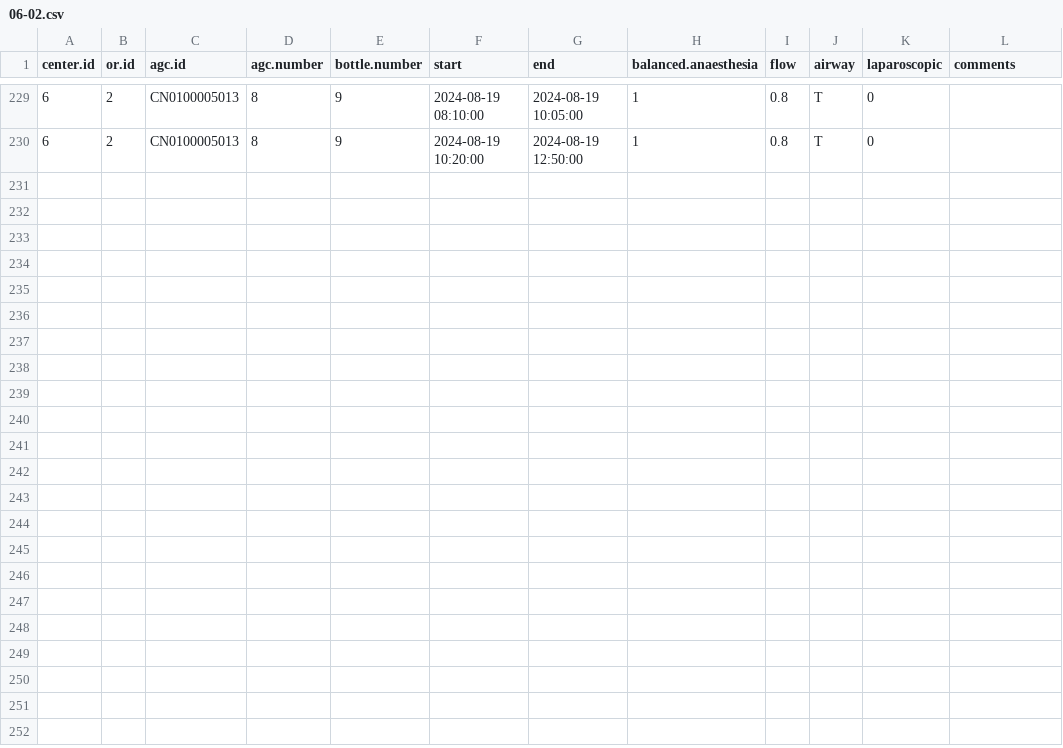
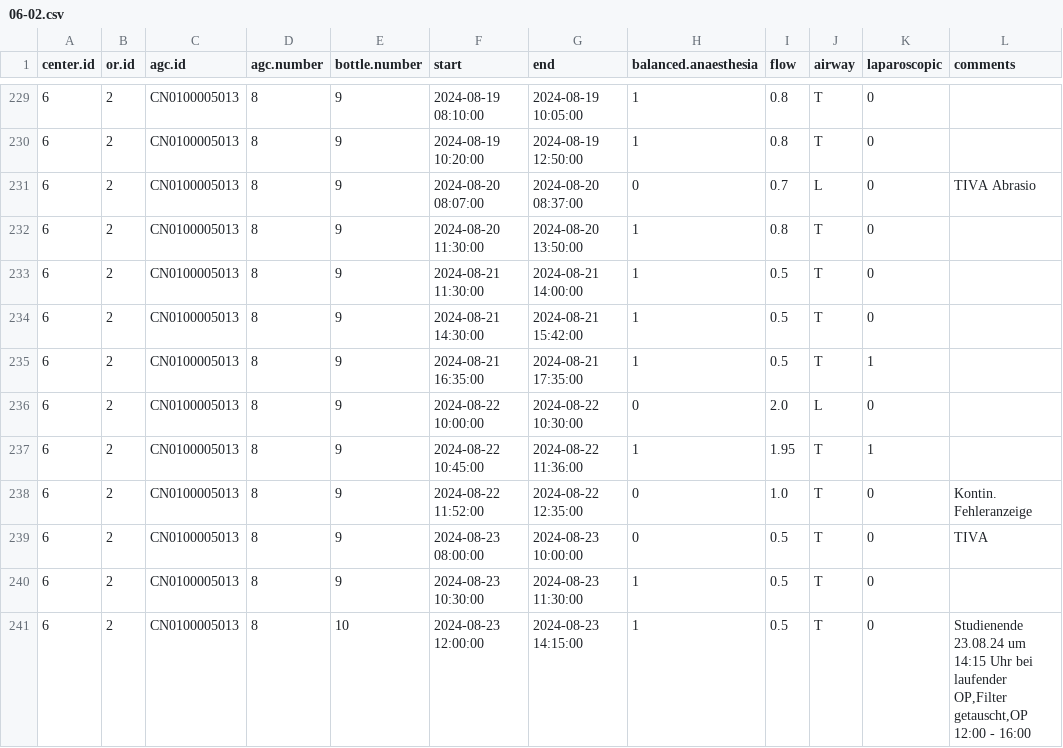
Before and after one commit to umg-minai/vct-or-mc, a CSV file: raw-data/crfs/06-02.csv, drawn as a sheet; only a part is shown, gaps mark what is left out; the diff names each change by its address in the sheet, - before the commit and + after, or states it on an @@ line.

```diff
--- a/raw-data/crfs/06-02.csv
+++ b/raw-data/crfs/06-02.csv
+row 231: 6 | 2 | CN0100005013 | 8 | 9 | 2024-08-20 08:07:00 | 2024-08-20 08:37:00 | 0 | 0.7 | L | 0 | TIVA Abrasio
+row 232: 6 | 2 | CN0100005013 | 8 | 9 | 2024-08-20 11:30:00 | 2024-08-20 13:50:00 | 1 | 0.8 | T | 0
+row 233: 6 | 2 | CN0100005013 | 8 | 9 | 2024-08-21 11:30:00 | 2024-08-21 14:00:00 | 1 | 0.5 | T | 0
+row 234: 6 | 2 | CN0100005013 | 8 | 9 | 2024-08-21 14:30:00 | 2024-08-21 15:42:00 | 1 | 0.5 | T | 0
+row 235: 6 | 2 | CN0100005013 | 8 | 9 | 2024-08-21 16:35:00 | 2024-08-21 17:35:00 | 1 | 0.5 | T | 1
+row 236: 6 | 2 | CN0100005013 | 8 | 9 | 2024-08-22 10:00:00 | 2024-08-22 10:30:00 | 0 | 2.0 | L | 0
+row 237: 6 | 2 | CN0100005013 | 8 | 9 | 2024-08-22 10:45:00 | 2024-08-22 11:36:00 | 1 | 1.95 | T | 1
+row 238: 6 | 2 | CN0100005013 | 8 | 9 | 2024-08-22 11:52:00 | 2024-08-22 12:35:00 | 0 | 1.0 | T | 0 | Kontin. Fehleranzeige
+row 239: 6 | 2 | CN0100005013 | 8 | 9 | 2024-08-23 08:00:00 | 2024-08-23 10:00:00 | 0 | 0.5 | T | 0 | TIVA
+row 240: 6 | 2 | CN0100005013 | 8 | 9 | 2024-08-23 10:30:00 | 2024-08-23 11:30:00 | 1 | 0.5 | T | 0
+row 241: 6 | 2 | CN0100005013 | 8 | 10 | 2024-08-23 12:00:00 | 2024-08-23 14:15:00 | 1 | 0.5 | T | 0 | Studienende 23.08.24 um 14:15 Uhr bei laufender OP,Filter getauscht,OP 12:00 - 16:00
```
Also changed, not shown: raw-data/crfs/06-01.csv, raw-data/crfs/06-04.csv, 1 other file.
